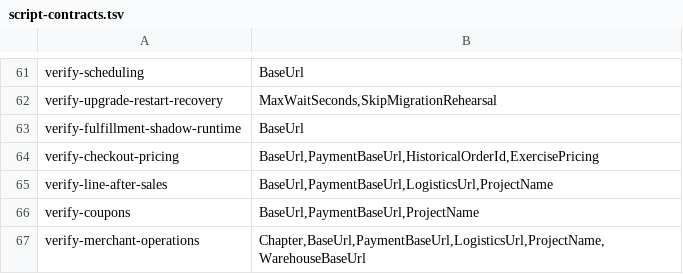
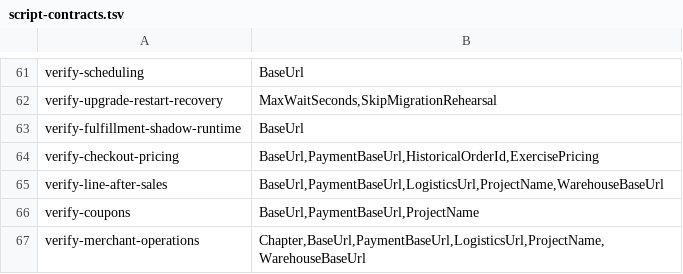
Before and after one commit to huruiyi/commerceflow-lab, a TSV file: scripts/script-contracts.tsv, drawn as a sheet; only a part is shown, gaps mark what is left out.

```diff
--- a/scripts/script-contracts.tsv
+++ b/scripts/script-contracts.tsv
@@ -64,3 +64,3 @@ verify-fulfillment-shadow-runtime	BaseUrl
 verify-checkout-pricing	BaseUrl,PaymentBaseUrl,HistoricalOrderId,ExercisePricing
-verify-line-after-sales	BaseUrl,PaymentBaseUrl,LogisticsUrl,ProjectName
+verify-line-after-sales	BaseUrl,PaymentBaseUrl,LogisticsUrl,ProjectName,WarehouseBaseUrl
 verify-coupons	BaseUrl,PaymentBaseUrl,ProjectName
```
Also changed, not shown: 39 other files.
